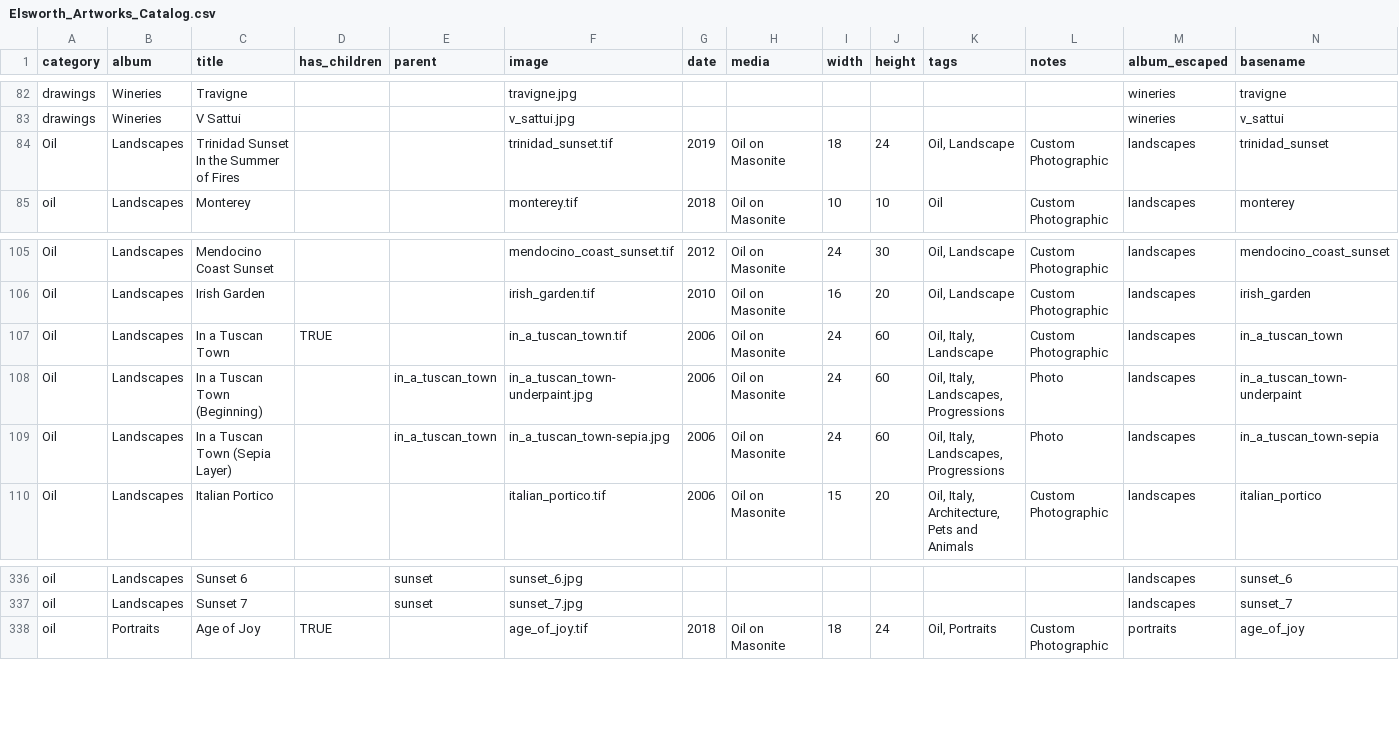
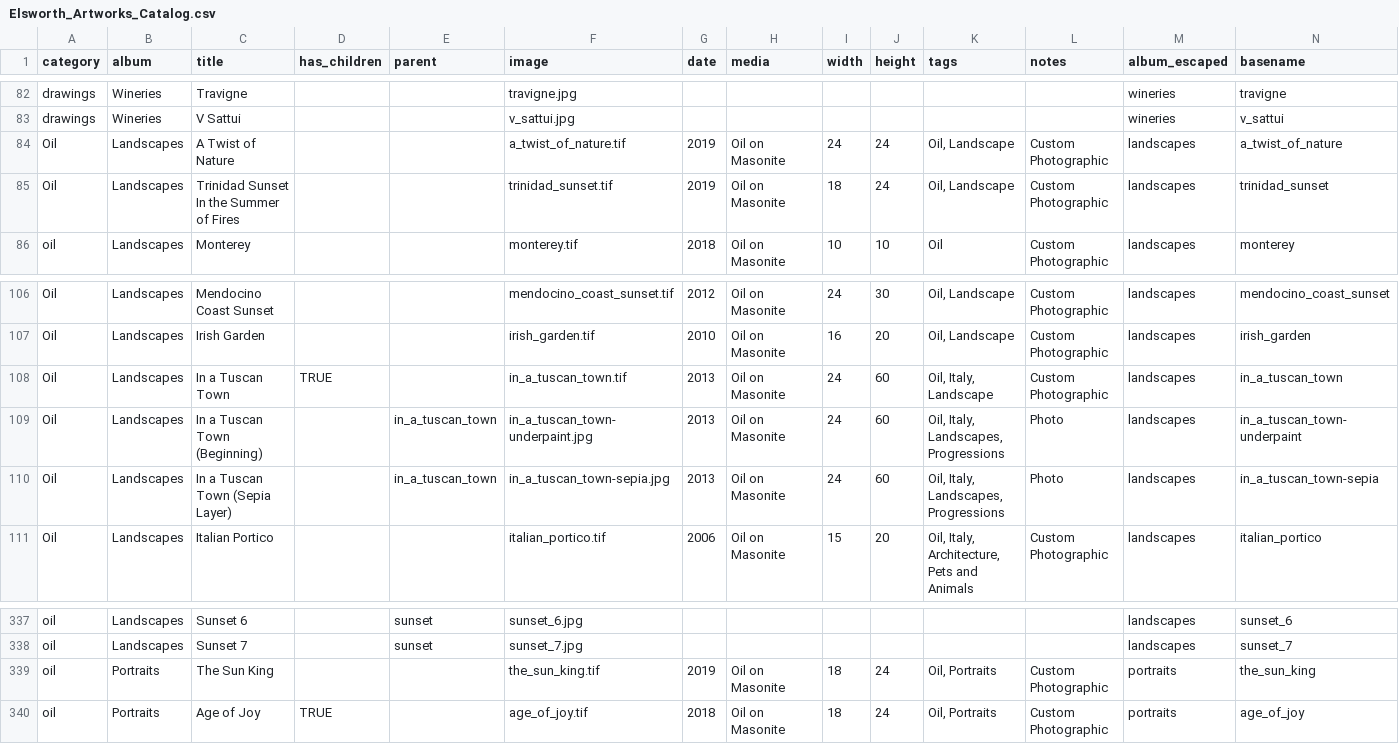
Before and after one commit to jgheithcock/elsworthartworks, a CSV file: Elsworth_Artworks_Catalog.csv, drawn as a sheet; only a part is shown, gaps mark what is left out.

Commit message:
Update to new shows, fix date on Tuscan Town, add Sun King, Twist of nature

```diff
--- a/Elsworth_Artworks_Catalog.csv
+++ b/Elsworth_Artworks_Catalog.csv
@@ -83,2 +83,3 @@ drawings,Wineries,Travigne,,,travigne.jpg,,,,,,,wineries,travigne
 drawings,Wineries,V Sattui,,,v_sattui.jpg,,,,,,,wineries,v_sattui
+Oil,Landscapes,A Twist of Nature,,,a_twist_of_nature.tif,2019,Oil on Masonite,24,24,"Oil, Landscape",Custom Photographic,landscapes,a_twist_of_nature
 Oil,Landscapes,Trinidad Sunset In the Summer of Fires,,,trinidad_sunset.tif,2019,Oil on Masonite,18,24,"Oil, Landscape",Custom Photographic,landscapes,trinidad_sunset
@@ -106,5 +107,5 @@ Oil,Landscapes,Mendocino Coast Sunset,,,mendocino_coast_sunset.tif,2012,Oil on M
 Oil,Landscapes,Irish Garden,,,irish_garden.tif,2010,Oil on Masonite,16,20,"Oil, Landscape",Custom Photographic,landscapes,irish_garden
-Oil,Landscapes,In a Tuscan Town,TRUE,,in_a_tuscan_town.tif,2006,Oil on Masonite,24,60,"Oil, Italy, Landscape",Custom Photographic,landscapes,in_a_tuscan_town
-Oil,Landscapes,In a Tuscan Town (Beginning),,in_a_tuscan_town,in_a_tuscan_town-underpaint.jpg,2006,Oil on Masonite,24,60,"Oil, Italy, Landscapes, Progressions",Photo,landscapes,in_a_tuscan_town-underpaint
-Oil,Landscapes,In a Tuscan Town (Sepia Layer),,in_a_tuscan_town,in_a_tuscan_town-sepia.jpg,2006,Oil on Masonite,24,60,"Oil, Italy, Landscapes, Progressions",Photo,landscapes,in_a_tuscan_town-sepia
+Oil,Landscapes,In a Tuscan Town,TRUE,,in_a_tuscan_town.tif,2013,Oil on Masonite,24,60,"Oil, Italy, Landscape",Custom Photographic,landscapes,in_a_tuscan_town
+Oil,Landscapes,In a Tuscan Town (Beginning),,in_a_tuscan_town,in_a_tuscan_town-underpaint.jpg,2013,Oil on Masonite,24,60,"Oil, Italy, Landscapes, Progressions",Photo,landscapes,in_a_tuscan_town-underpaint
+Oil,Landscapes,In a Tuscan Town (Sepia Layer),,in_a_tuscan_town,in_a_tuscan_town-sepia.jpg,2013,Oil on Masonite,24,60,"Oil, Italy, Landscapes, Progressions",Photo,landscapes,in_a_tuscan_town-sepia
 Oil,Landscapes,Italian Portico,,,italian_portico.tif,2006,Oil on Masonite,15,20,"Oil, Italy, Architecture, Pets and Animals",Custom Photographic,landscapes,italian_portico
@@ -337,2 +338,3 @@ oil,Landscapes,Sunset 6,,sunset,sunset_6.jpg,,,,,,,landscapes,sunset_6
 oil,Landscapes,Sunset 7,,sunset,sunset_7.jpg,,,,,,,landscapes,sunset_7
+oil,Portraits,The Sun King,,,the_sun_king.tif,2019,Oil on Masonite,18,24,"Oil, Portraits",Custom Photographic,portraits,the_sun_king
 oil,Portraits,Age of Joy,TRUE,,age_of_joy.tif,2018,Oil on Masonite,18,24,"Oil, Portraits",Custom Photographic,portraits,age_of_joy
```
Also changed, not shown: 1 other file.
